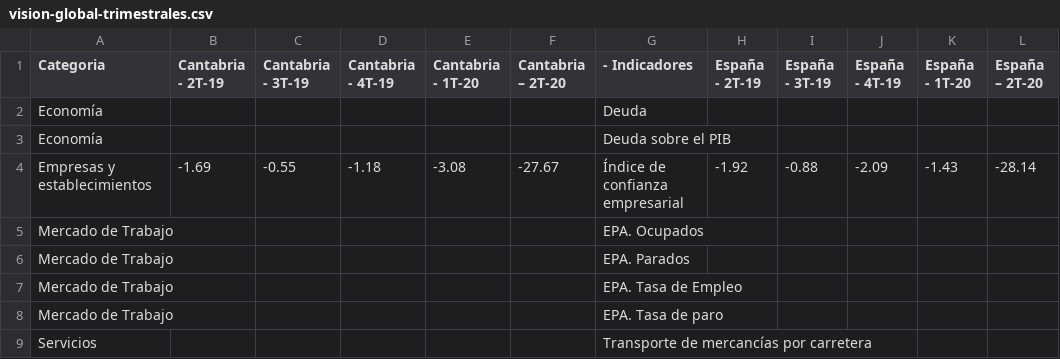
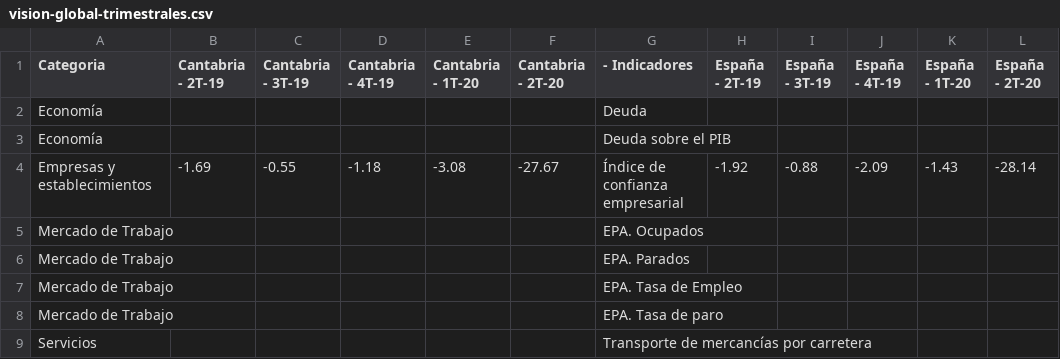
Before and after one commit to icane/economic-indicators, a CSV file: etl/data/output/vision-global-trimestrales.csv, drawn as a sheet.

Commit message:
Fix wrong separator

```diff
--- a/etl/data/output/vision-global-trimestrales.csv
+++ b/etl/data/output/vision-global-trimestrales.csv
@@ -1,2 +1,2 @@
-Categoria,Cantabria - 2T-19,Cantabria - 3T-19,Cantabria - 4T-19,Cantabria - 1T-20,Cantabria – 2T-20, - Indicadores,España - 2T-19,España - 3T-19,España - 4T-19,España - 1T-20,España – 2T-20
+Categoria,Cantabria - 2T-19,Cantabria - 3T-19,Cantabria - 4T-19,Cantabria - 1T-20,Cantabria - 2T-20, - Indicadores,España - 2T-19,España - 3T-19,España - 4T-19,España - 1T-20,España - 2T-20
 Economía,,,,,,Deuda,,,,,
```
